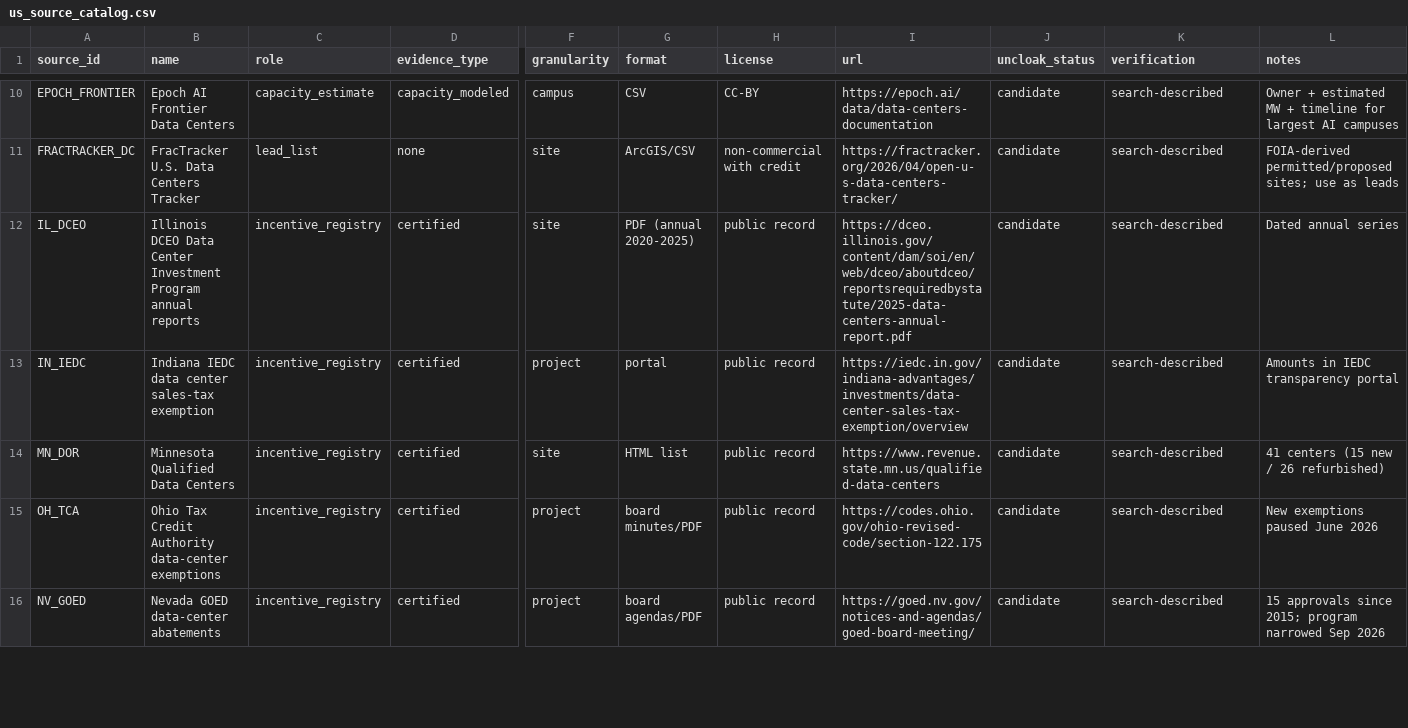
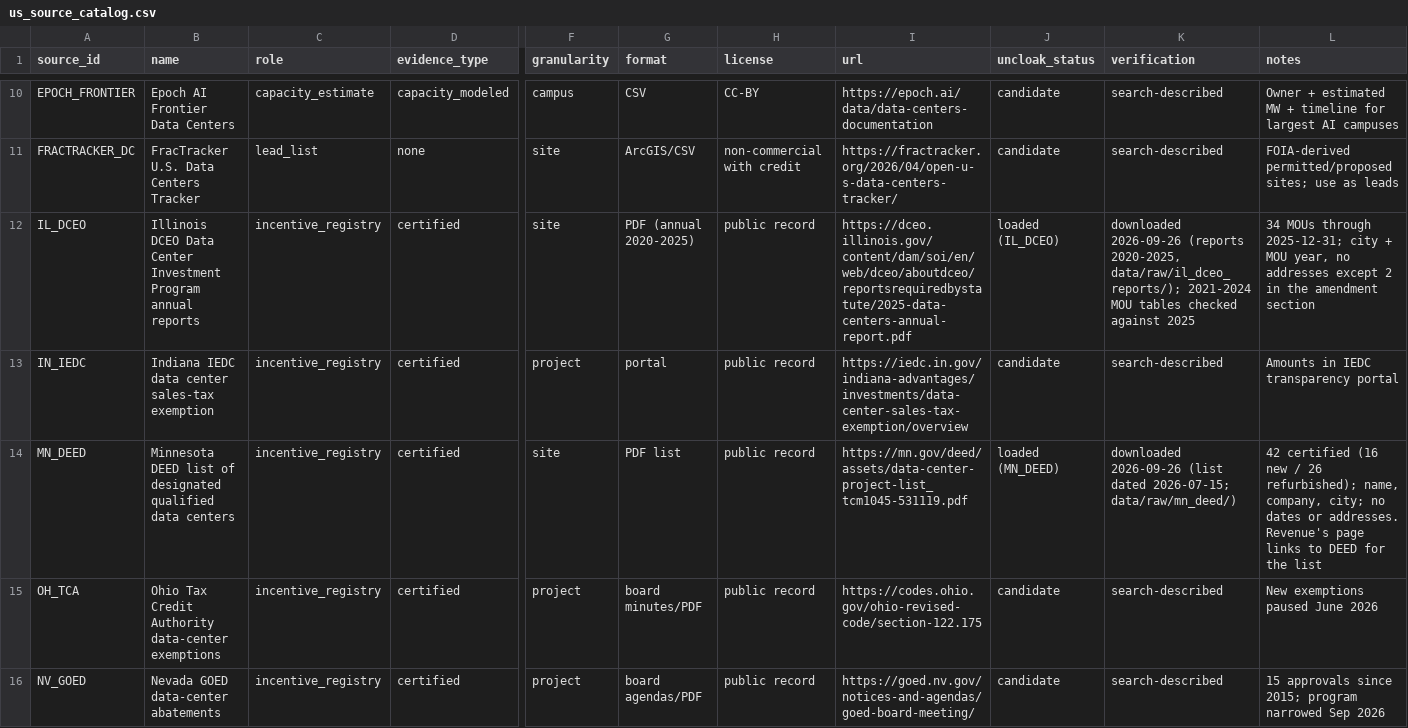
Before and after one commit to Angdupsilon/Uncloak, a CSV file: data/raw/us_source_catalog.csv, drawn as a sheet; only a part is shown, gaps mark what is left out; the diff names each change by its address in the sheet, - before the commit and + after, or states it on an @@ line.

```diff
--- a/data/raw/us_source_catalog.csv
+++ b/data/raw/us_source_catalog.csv
-J12 (uncloak_status): candidate
+J12 (uncloak_status): loaded (IL_DCEO)
-K12 (verification): search-described
+K12 (verification): downloaded 2026-09-26 (reports 2020-2025, data/raw/il_dceo_reports/); 2021-2024 MOU tables checked against 2025
-L12 (notes): Dated annual series
+L12 (notes): 34 MOUs through 2025-12-31; city + MOU year, no addresses except 2 in the amendment section
-A14 (source_id): MN_DOR
+A14 (source_id): MN_DEED
-B14 (name): Minnesota Qualified Data Centers
+B14 (name): Minnesota DEED list of designated qualified data centers
-G14 (format): HTML list
+G14 (format): PDF list
-I14 (url): https://www.revenue.state.mn.us/qualified-data-centers
+I14 (url): https://mn.gov/deed/assets/data-center-project-list_tcm1045-531119.pdf
-J14 (uncloak_status): candidate
+J14 (uncloak_status): loaded (MN_DEED)
-K14 (verification): search-described
+K14 (verification): downloaded 2026-09-26 (list dated 2026-07-15; data/raw/mn_deed/)
-L14 (notes): 41 centers (15 new / 26 refurbished)
+L14 (notes): 42 certified (16 new / 26 refurbished); name, company, city; no dates or addresses. Revenue's page links to DEED for the list
```
Also changed, not shown: 36 other files.
